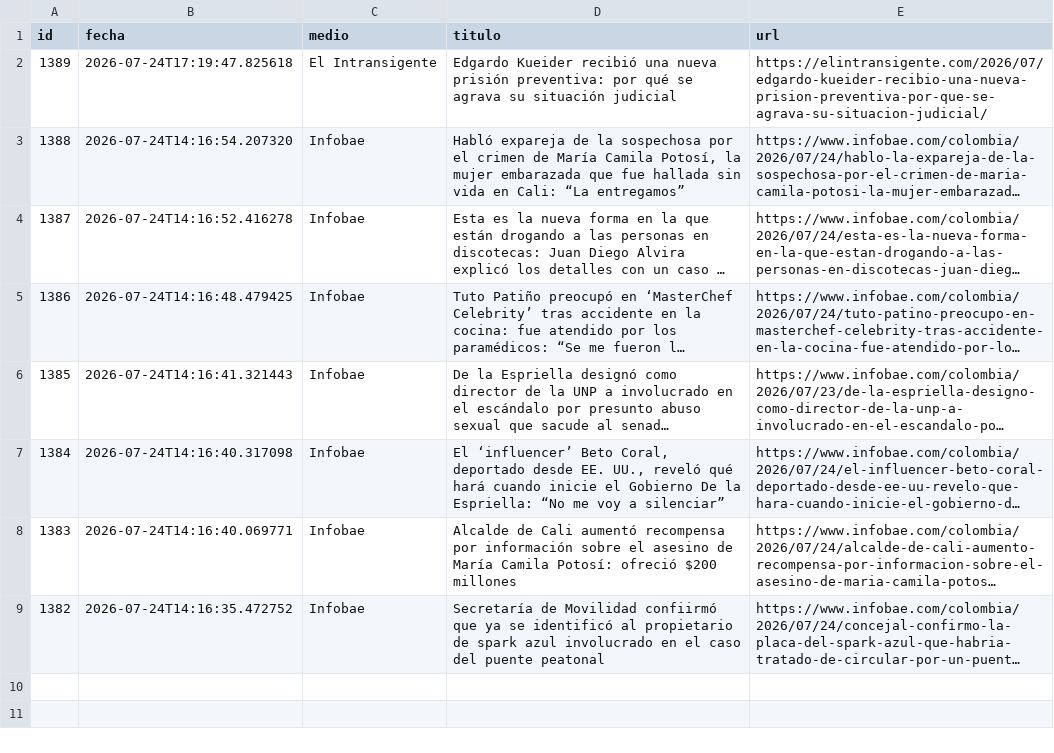
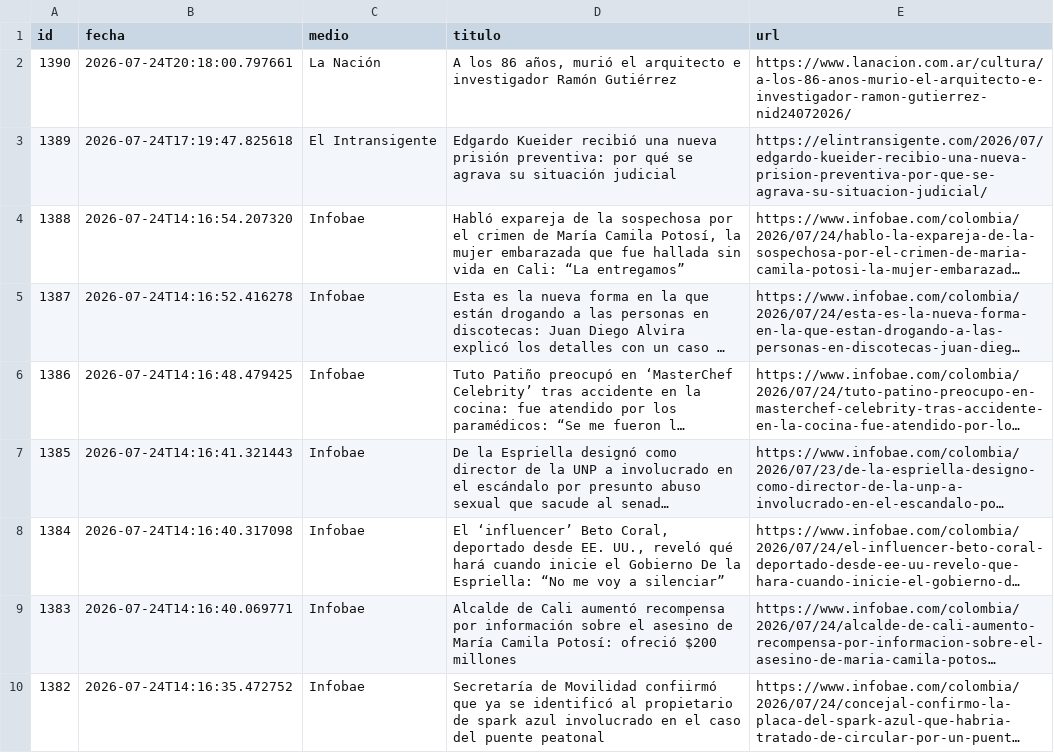
Before and after one commit to ElvisChatzky/BusProyect, a CSV file: data/hoy.csv, drawn as a sheet; long unchanged cells end in …; the diff names each change by its address in the sheet, - before the commit and + after, or states it on an @@ line.

```diff
--- a/data/hoy.csv
+++ b/data/hoy.csv
+row 2: 1390 | 2026-07-24T20:18:00.797661 | La Nación | A los 86 años, murió el arquitecto e investigador Ramón Gutiérrez | https://www.lanacion.com.ar/cultura/a-los-86-anos-murio-el-arquitecto-e-investigador-ramon-gutierrez-nid24072026/
```
Also changed, not shown: data/historico.csv, 1 other file.
